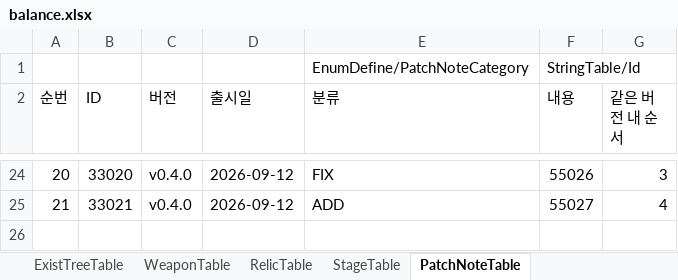
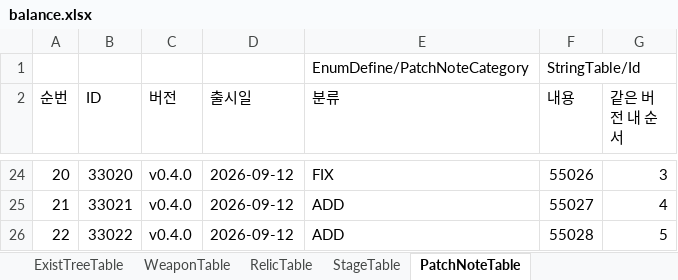
Before and after one commit to MasKids/idle_rpg, an Excel workbook: balance/balance.xlsx, sheet PatchNoteTable, drawn as a sheet; only a part is shown, gaps mark what is left out; values as stored, in another font and other column widths than the file's, no borders; the diff names each change by its address in the sheet, - before the commit and + after, or states it on an @@ line.

```diff
--- a/balance/balance.xlsx (sheet PatchNoteTable)
+++ b/balance/balance.xlsx (sheet PatchNoteTable)
+row 26: 22 | 33022 | v0.4.0 | 2026-09-12 | ADD | 55028 | 5
```
Also changed, not shown: sheet StageTable, sheet RebirthRewardTable, sheet StringTable, 5 other files.
